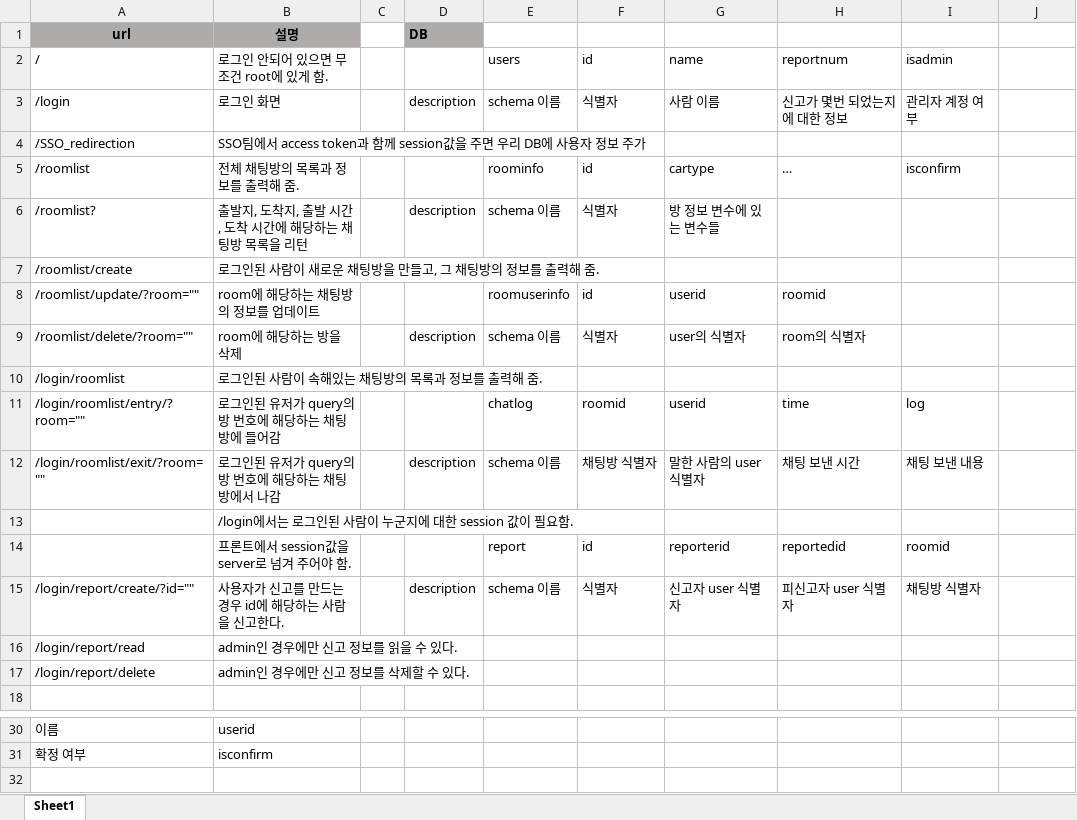
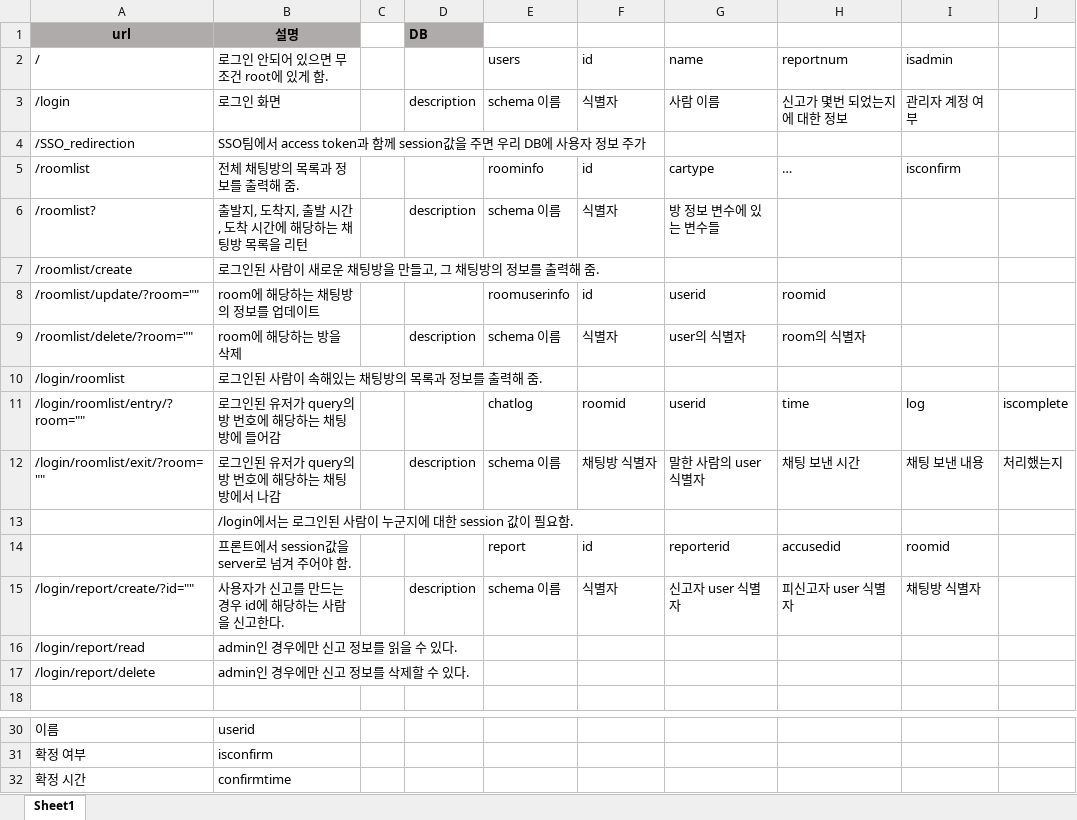
Before and after one commit to hyelie/Pocarpool, an Excel workbook: resource/API.xlsx, sheet Sheet1, drawn as a sheet; only a part is shown, gaps mark what is left out; values as stored, in another font and other column widths than the file's, no borders; the diff names each change by its address in the sheet, - before the commit and + after, or states it on an @@ line.

Commit message:
resource-db 형태 수정

```diff
--- a/resource/API.xlsx (sheet Sheet1)
+++ b/resource/API.xlsx (sheet Sheet1)
-J11: (empty)
+J11: iscomplete
-J12: (empty)
+J12: 처리했는지
-H14 (reportnum): reportedid
+H14 (reportnum): accusedid
+row 32: 확정 시간 | confirmtime
```
Also changed, not shown: 5 other files.
